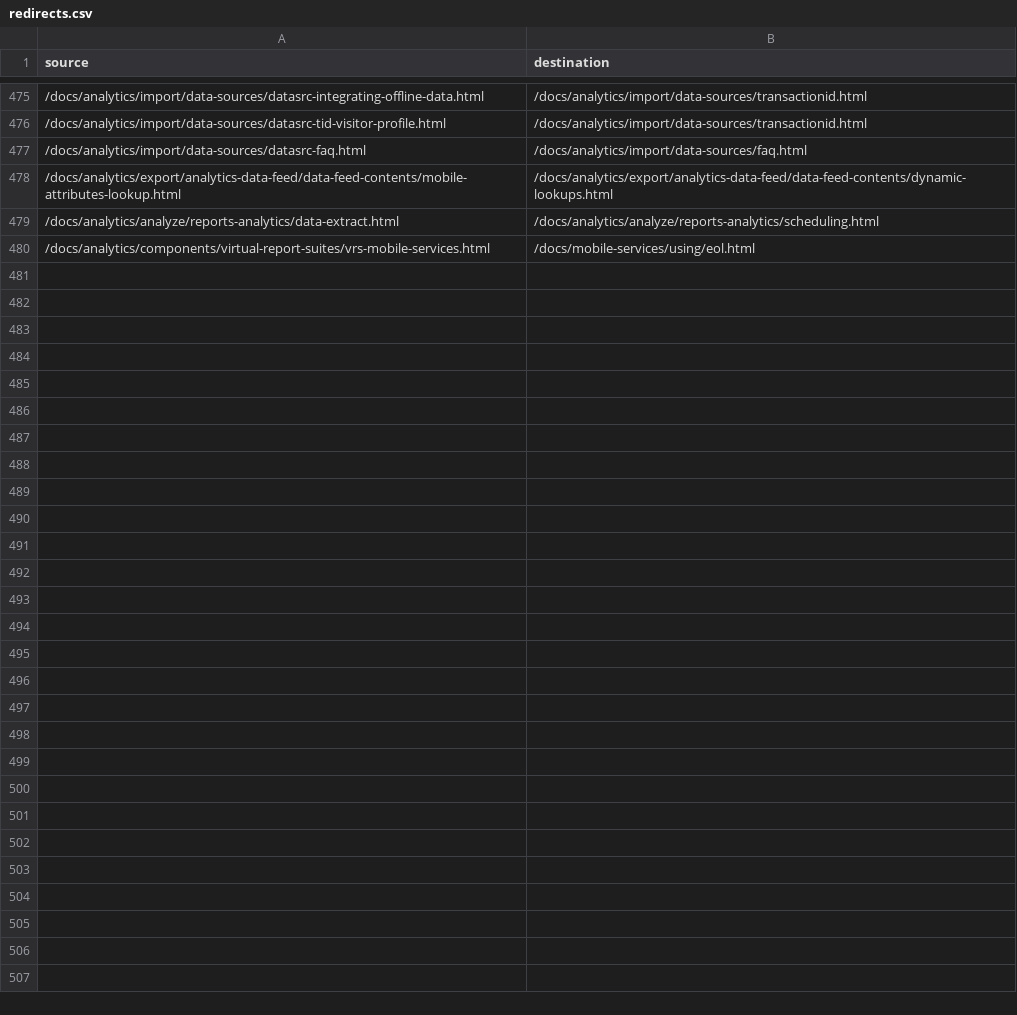
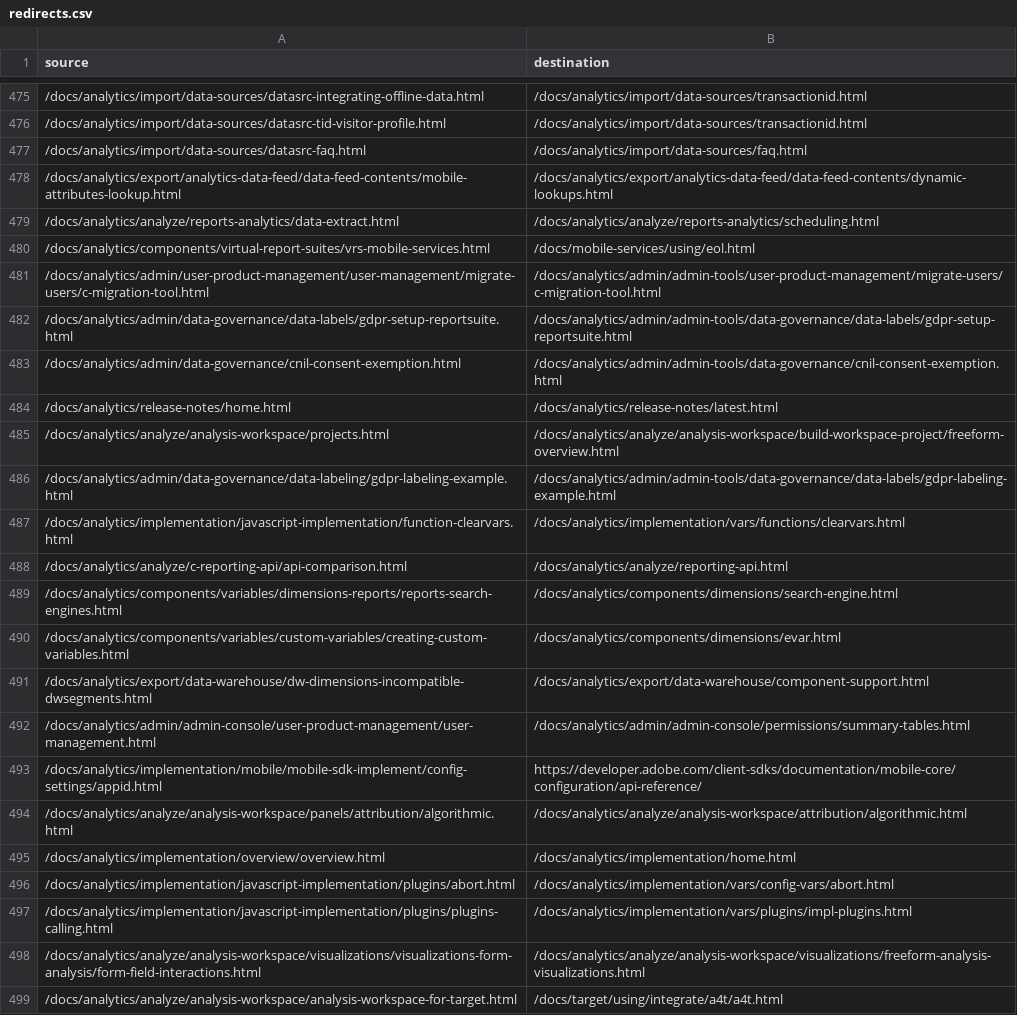
Before and after one commit to AdobeDocs/analytics.nl-NL, a CSV file: redirects.csv, drawn as a sheet; only a part is shown, gaps mark what is left out; the diff covers the shown part only; the diff names each change by its address in the sheet, - before the commit and + after, or states it on an @@ line.

Commit message:
Sync non localizable files for core commit 3d40e83005fefe9263f16994eb1e1b005cb70b59

```diff
--- a/redirects.csv
+++ b/redirects.csv
+row 481: /docs/analytics/admin/user-product-management/user-management/migrate-users/c-migration-tool.html | /docs/analytics/admin/admin-tools/user-product-management/migrate-users/c-migration-tool.html
+row 482: /docs/analytics/admin/data-governance/data-labels/gdpr-setup-reportsuite.html | /docs/analytics/admin/admin-tools/data-governance/data-labels/gdpr-setup-reportsuite.html
+row 483: /docs/analytics/admin/data-governance/cnil-consent-exemption.html | /docs/analytics/admin/admin-tools/data-governance/cnil-consent-exemption.html
+row 484: /docs/analytics/release-notes/home.html | /docs/analytics/release-notes/latest.html
+row 485: /docs/analytics/analyze/analysis-workspace/projects.html | /docs/analytics/analyze/analysis-workspace/build-workspace-project/freeform-overview.html
+row 486: /docs/analytics/admin/data-governance/data-labeling/gdpr-labeling-example.html | /docs/analytics/admin/admin-tools/data-governance/data-labels/gdpr-labeling-example.html
+row 487: /docs/analytics/implementation/javascript-implementation/function-clearvars.html | /docs/analytics/implementation/vars/functions/clearvars.html
+row 488: /docs/analytics/analyze/c-reporting-api/api-comparison.html | /docs/analytics/analyze/reporting-api.html
+row 489: /docs/analytics/components/variables/dimensions-reports/reports-search-engines.html | /docs/analytics/components/dimensions/search-engine.html
+row 490: /docs/analytics/components/variables/custom-variables/creating-custom-variables.html | /docs/analytics/components/dimensions/evar.html
+row 491: /docs/analytics/export/data-warehouse/dw-dimensions-incompatible-dwsegments.html | /docs/analytics/export/data-warehouse/component-support.html
+row 492: /docs/analytics/admin/admin-console/user-product-management/user-management.html | /docs/analytics/admin/admin-console/permissions/summary-tables.html
+row 493: /docs/analytics/implementation/mobile/mobile-sdk-implement/config-settings/appid.html | https://developer.adobe.com/client-sdks/documentation/mobile-core/configuration/api-reference/
+row 494: /docs/analytics/analyze/analysis-workspace/panels/attribution/algorithmic.html | /docs/analytics/analyze/analysis-workspace/attribution/algorithmic.html
+row 495: /docs/analytics/implementation/overview/overview.html | /docs/analytics/implementation/home.html
+row 496: /docs/analytics/implementation/javascript-implementation/plugins/abort.html | /docs/analytics/implementation/vars/config-vars/abort.html
+row 497: /docs/analytics/implementation/javascript-implementation/plugins/plugins-calling.html | /docs/analytics/implementation/vars/plugins/impl-plugins.html
+row 498: /docs/analytics/analyze/analysis-workspace/visualizations/visualizations-form-analysis/form-field-interactions.html | /docs/analytics/analyze/analysis-workspace/visualizations/freeform-analysis-visualizations.html
+row 499: /docs/analytics/analyze/analysis-workspace/analysis-workspace-for-target.html | /docs/target/using/integrate/a4t/a4t.html
```
Also changed, not shown: 15 added rows elsewhere in this file.
